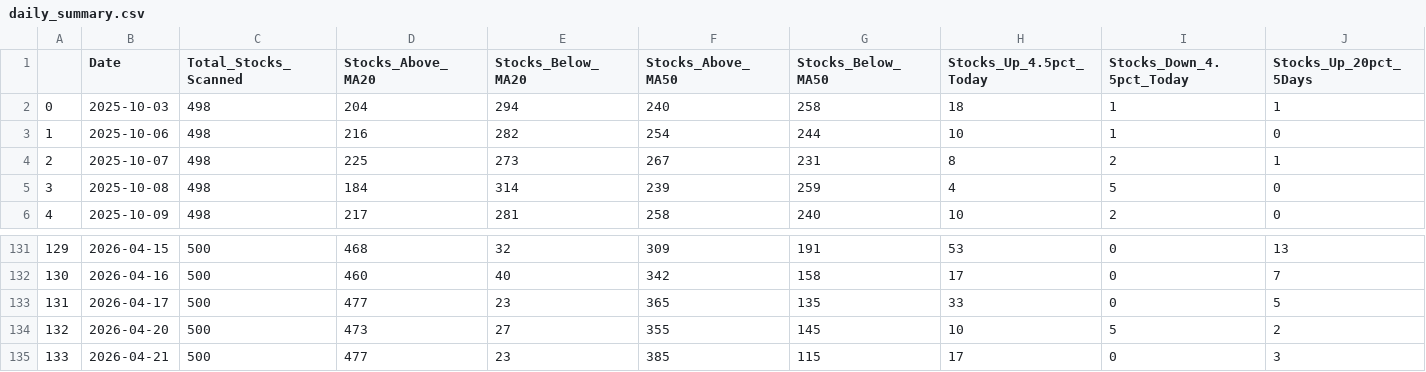
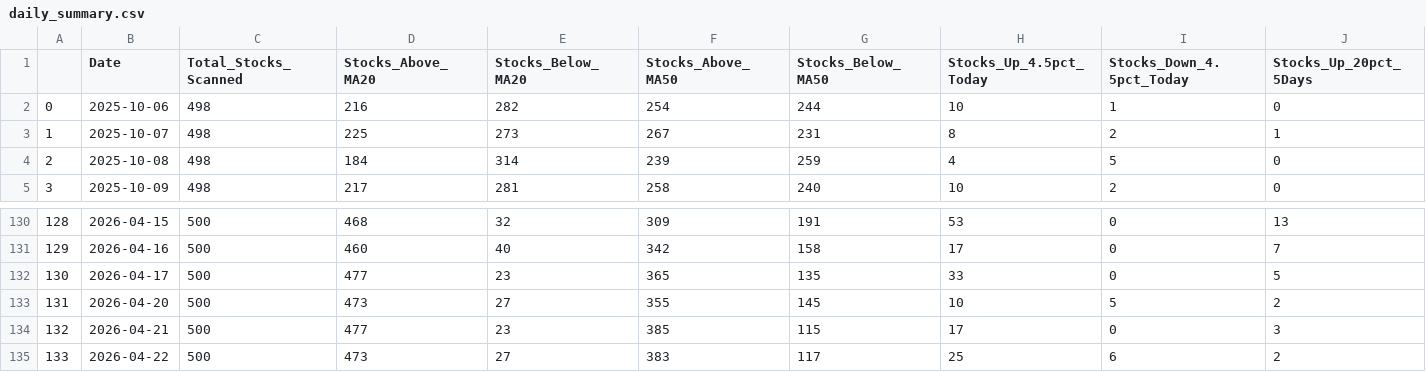
Before and after one commit to upendra-18/Multi-Regime-Market-State-Detection---Adaptive-Capital-Allocation-System, a CSV file: data/daily_summary.csv, drawn as a sheet; only a part is shown, gaps mark what is left out; removed rows and columns are numbered as before the commit, all else as after; rows hold the shown columns only; the diff names each change by its address in the sheet, - before the commit and + after, or states it on an @@ line.

```diff
--- a/data/daily_summary.csv
+++ b/data/daily_summary.csv
-row 2: 0 | 2025-10-03 | 498 | 204 | 294 | 240 | 258 | 18 | 1 | 1
@@ column A renumbered between rows 2 and 134 @@
+row 135: 133 | 2026-04-22 | 500 | 473 | 27 | 383 | 117 | 25 | 6 | 2
```
Also changed, not shown: data/features.csv, 1 other file.
